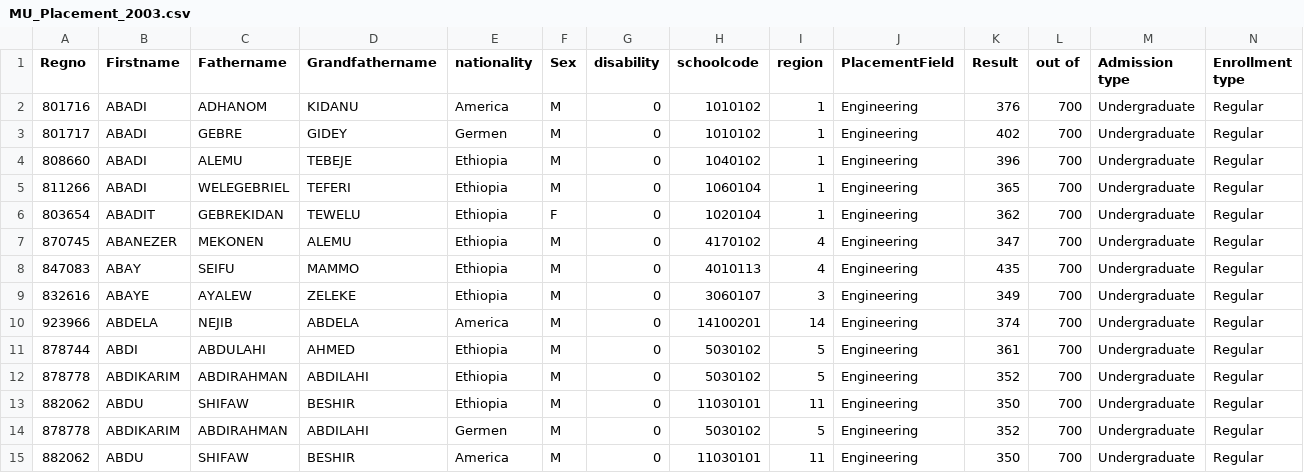
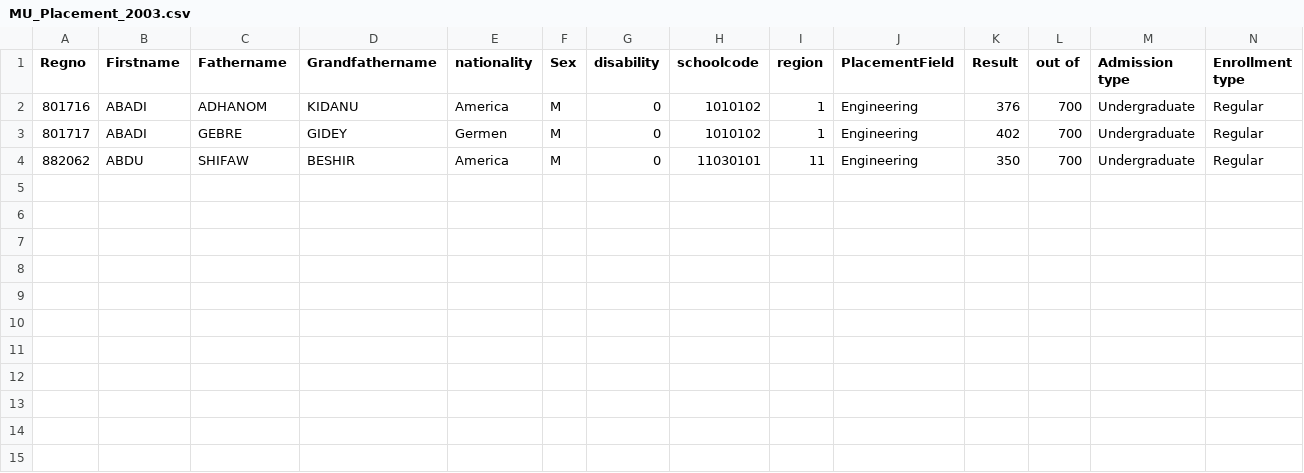
Before and after one commit to gemhalo/eStudent, a CSV file: MU_Placement_2003.csv, drawn as a sheet; only a part is shown; rows hold the shown columns only; the diff names each change by its address in the sheet, - before the commit and + after, or states it on an @@ line.

Commit message:
data import and automatic account creation

```diff
--- a/MU_Placement_2003.csv
+++ b/MU_Placement_2003.csv
-row 4: 808660 | ABADI | ALEMU | TEBEJE | Ethiopia | M | 0 | 1040102 | 1 | Engineering | 396 | 700 | Undergraduate | Regular
-row 5: 811266 | ABADI | WELEGEBRIEL | TEFERI | Ethiopia | M | 0 | 1060104 | 1 | Engineering | 365 | 700 | Undergraduate | Regular
-row 6: 803654 | ABADIT | GEBREKIDAN | TEWELU | Ethiopia | F | 0 | 1020104 | 1 | Engineering | 362 | 700 | Undergraduate | Regular
-row 7: 870745 | ABANEZER | MEKONEN | ALEMU | Ethiopia | M | 0 | 4170102 | 4 | Engineering | 347 | 700 | Undergraduate | Regular
-row 8: 847083 | ABAY | SEIFU | MAMMO | Ethiopia | M | 0 | 4010113 | 4 | Engineering | 435 | 700 | Undergraduate | Regular
-row 9: 832616 | ABAYE | AYALEW | ZELEKE | Ethiopia | M | 0 | 3060107 | 3 | Engineering | 349 | 700 | Undergraduate | Regular
-row 10: 923966 | ABDELA | NEJIB | ABDELA | America | M | 0 | 14100201 | 14 | Engineering | 374 | 700 | Undergraduate | Regular
-row 11: 878744 | ABDI | ABDULAHI | AHMED | Ethiopia | M | 0 | 5030102 | 5 | Engineering | 361 | 700 | Undergraduate | Regular
-row 12: 878778 | ABDIKARIM | ABDIRAHMAN | ABDILAHI | Ethiopia | M | 0 | 5030102 | 5 | Engineering | 352 | 700 | Undergraduate | Regular
-row 13: 882062 | ABDU | SHIFAW | BESHIR | Ethiopia | M | 0 | 11030101 | 11 | Engineering | 350 | 700 | Undergraduate | Regular
-row 14: 878778 | ABDIKARIM | ABDIRAHMAN | ABDILAHI | Germen | M | 0 | 5030102 | 5 | Engineering | 352 | 700 | Undergraduate | Regular
```
Also changed, not shown: 7 other files.
